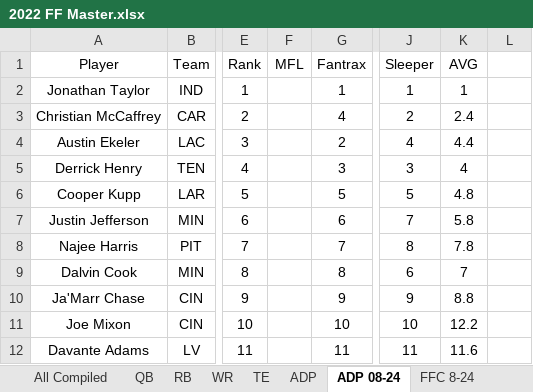
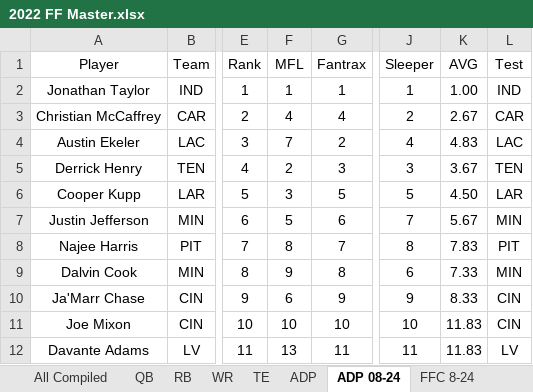
Before and after one commit to f22tank/fantasy_football_data, an Excel workbook: 2022 FF Master.xlsx, sheet ADP 08-24, drawn as a sheet; only a part is shown, gaps mark what is left out; values as stored, in another font and other column widths than the file's, no borders; conditional formats not drawn; the diff covers the shown part only; the diff names each change by its address in the sheet, - before the commit and + after, or states it on an @@ line.

```diff
--- a/2022 FF Master.xlsx (sheet ADP 08-24)
+++ b/2022 FF Master.xlsx (sheet ADP 08-24)
-L1: (empty)
+L1: Test
-F2 (MFL): (empty)
+F2 (MFL): 1
-K2 (AVG): 1
+K2 (AVG): 1.00
-L2 (Test): (empty)
+L2 (Test): IND
-F3 (MFL): (empty)
+F3 (MFL): 4
-K3 (AVG): 2.4
+K3 (AVG): 2.67
-L3 (Test): (empty)
+L3 (Test): CAR
-F4 (MFL): (empty)
+F4 (MFL): 7
-K4 (AVG): 4.4
+K4 (AVG): 4.83
-L4 (Test): (empty)
+L4 (Test): LAC
-F5 (MFL): (empty)
+F5 (MFL): 2
-K5 (AVG): 4
+K5 (AVG): 3.67
-L5 (Test): (empty)
+L5 (Test): TEN
-F6 (MFL): (empty)
+F6 (MFL): 3
-K6 (AVG): 4.8
+K6 (AVG): 4.50
-L6 (Test): (empty)
+L6 (Test): LAR
-F7 (MFL): (empty)
+F7 (MFL): 5
-K7 (AVG): 5.8
+K7 (AVG): 5.67
-L7 (Test): (empty)
+L7 (Test): MIN
-F8 (MFL): (empty)
+F8 (MFL): 8
-K8 (AVG): 7.8
+K8 (AVG): 7.83
-L8 (Test): (empty)
+L8 (Test): PIT
-F9 (MFL): (empty)
+F9 (MFL): 9
-K9 (AVG): 7
+K9 (AVG): 7.33
-L9 (Test): (empty)
+L9 (Test): MIN
-F10 (MFL): (empty)
+F10 (MFL): 6
-K10 (AVG): 8.8
+K10 (AVG): 8.33
-L10:L11 (Test): (empty)
+L10:L11 (Test): CIN
-F11 (MFL): (empty)
+F11 (MFL): 10
-K11 (AVG): 12.2
+K11 (AVG): 11.83
-F12 (MFL): (empty)
+F12 (MFL): 13
-K12 (AVG): 11.6
+K12 (AVG): 11.83
-L12 (Test): (empty)
+L12 (Test): LV
```
Also changed, not shown: 1356 edited cells elsewhere in this sheet, sheet ADP, sheet ESPN 8-22, sheet RB, sheet WR, sheet QB, sheet TE, 2 more sheets, formulas that keep their value, 1 other file.
